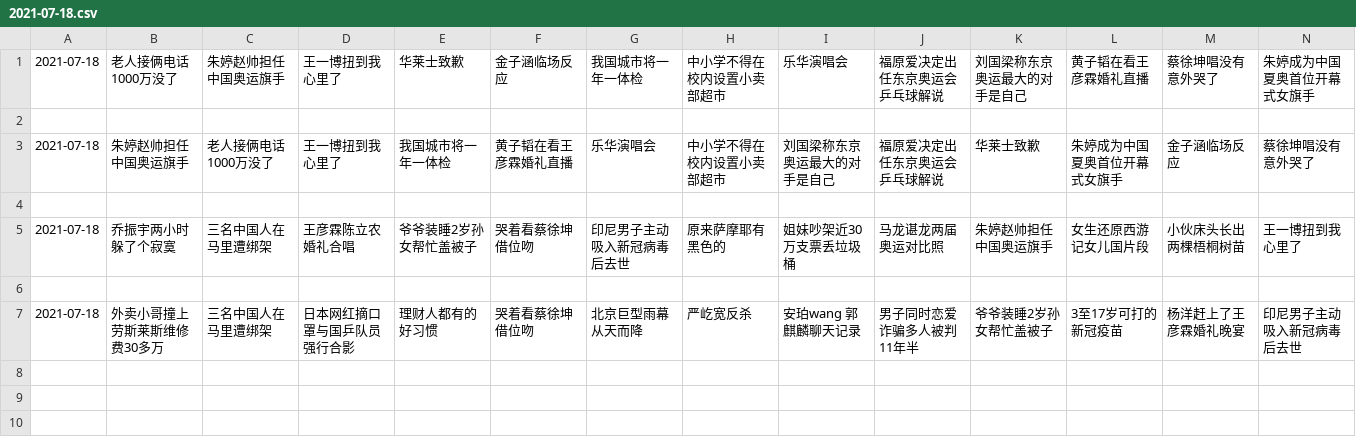
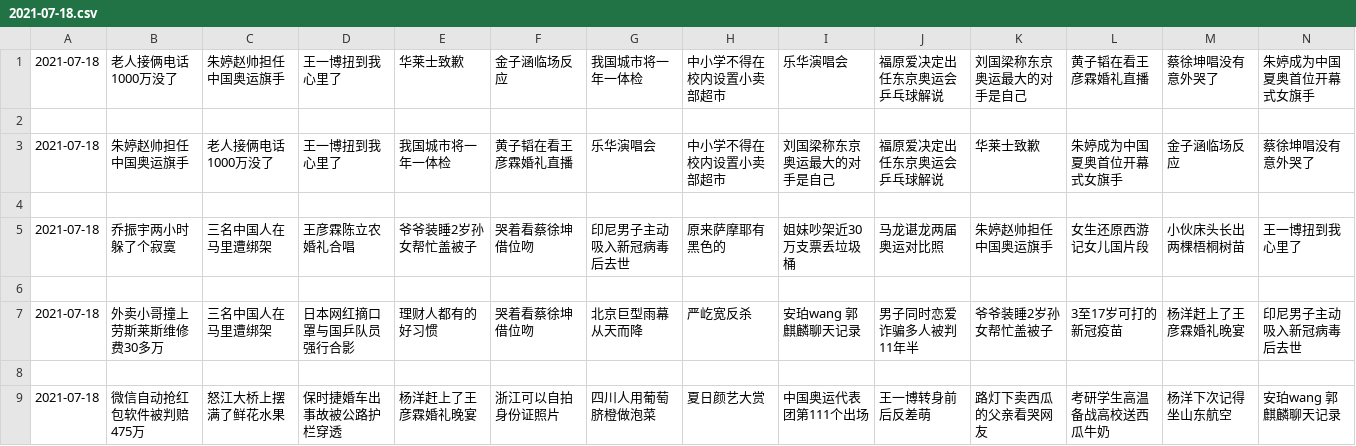
Before and after one commit to vmp65l3/weibo-hotrank, a CSV file: data/2021-07-18.csv, drawn as a sheet; only a part is shown; rows hold the shown columns only; the diff names each change by its address in the sheet, - before the commit and + after, or states it on an @@ line.

```diff
--- a/data/2021-07-18.csv
+++ b/data/2021-07-18.csv
+row 8: (empty)
+row 9: 2021-07-18 | 微信自动抢红包软件被判赔475万 | 怒江大桥上摆满了鲜花水果 | 保时捷婚车出事故被公路护栏穿透 | 杨洋赶上了王彦霖婚礼晚宴 | 浙江可以自拍身份证照片 | 四川人用葡萄脐橙做泡菜 | 夏日颜艺大赏 | 中国奥运代表团第111个出场 | 王一博转身前后反差萌 | 路灯下卖西瓜的父亲看哭网友 | 考研学生高温备战高校送西瓜牛奶 | 杨洋下次记得坐山东航空 | 安珀wang 郭麒麟聊天记录
```
Also changed, not shown: 1 other file.
